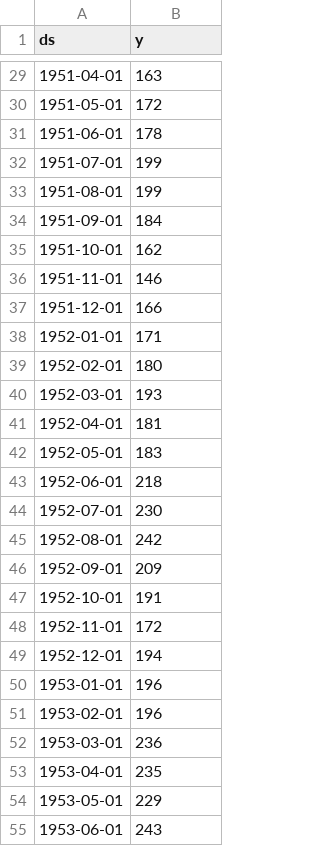
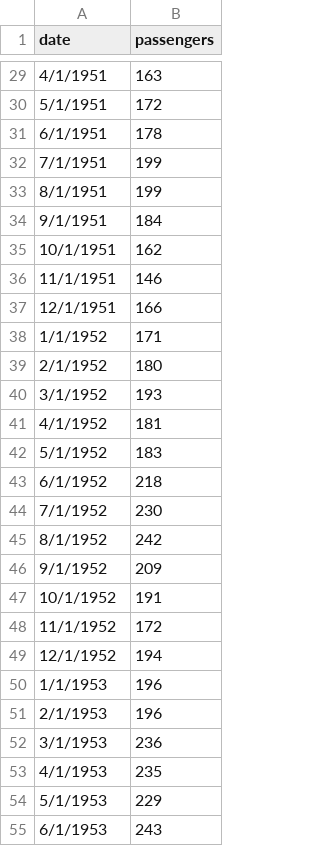
Before and after one commit to MichaelGurkov/DS_advanced_website, a CSV file: data/example_air_passengers.csv, drawn as a sheet; only a part is shown, gaps mark what is left out; the diff covers the shown part only.

```diff
--- a/data/example_air_passengers.csv
+++ b/data/example_air_passengers.csv
@@ -1 +1 @@
-ds,y
+date,passengers
@@ -29,27 +29,27 @@ ds,y
-1951-04-01,163
-1951-05-01,172
-1951-06-01,178
-1951-07-01,199
-1951-08-01,199
-1951-09-01,184
-1951-10-01,162
-1951-11-01,146
-1951-12-01,166
-1952-01-01,171
-1952-02-01,180
-1952-03-01,193
-1952-04-01,181
-1952-05-01,183
-1952-06-01,218
-1952-07-01,230
-1952-08-01,242
-1952-09-01,209
-1952-10-01,191
-1952-11-01,172
-1952-12-01,194
-1953-01-01,196
-1953-02-01,196
-1953-03-01,236
-1953-04-01,235
-1953-05-01,229
-1953-06-01,243
+4/1/1951,163
+5/1/1951,172
+6/1/1951,178
+7/1/1951,199
+8/1/1951,199
+9/1/1951,184
+10/1/1951,162
+11/1/1951,146
+12/1/1951,166
+1/1/1952,171
+2/1/1952,180
+3/1/1952,193
+4/1/1952,181
+5/1/1952,183
+6/1/1952,218
+7/1/1952,230
+8/1/1952,242
+9/1/1952,209
+10/1/1952,191
+11/1/1952,172
+12/1/1952,194
+1/1/1953,196
+2/1/1953,196
+3/1/1953,236
+4/1/1953,235
+5/1/1953,229
+6/1/1953,243
```
Also changed, not shown: 117 edited cells elsewhere in this file, 7 other files.
